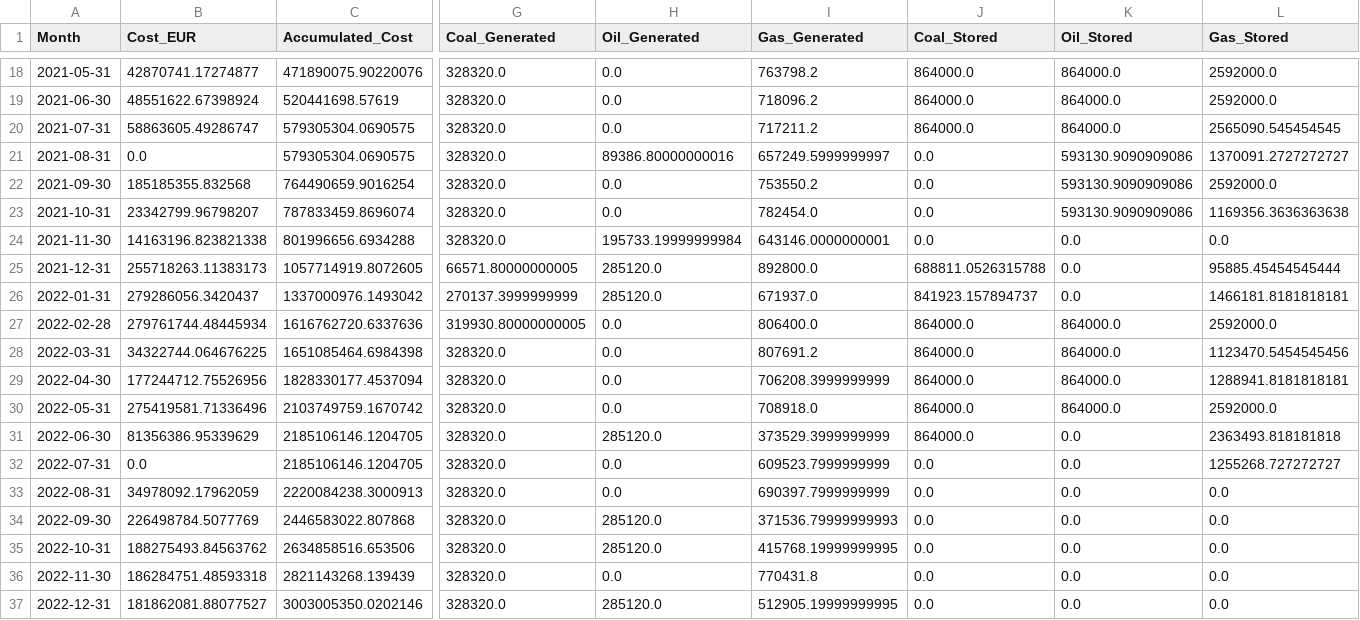
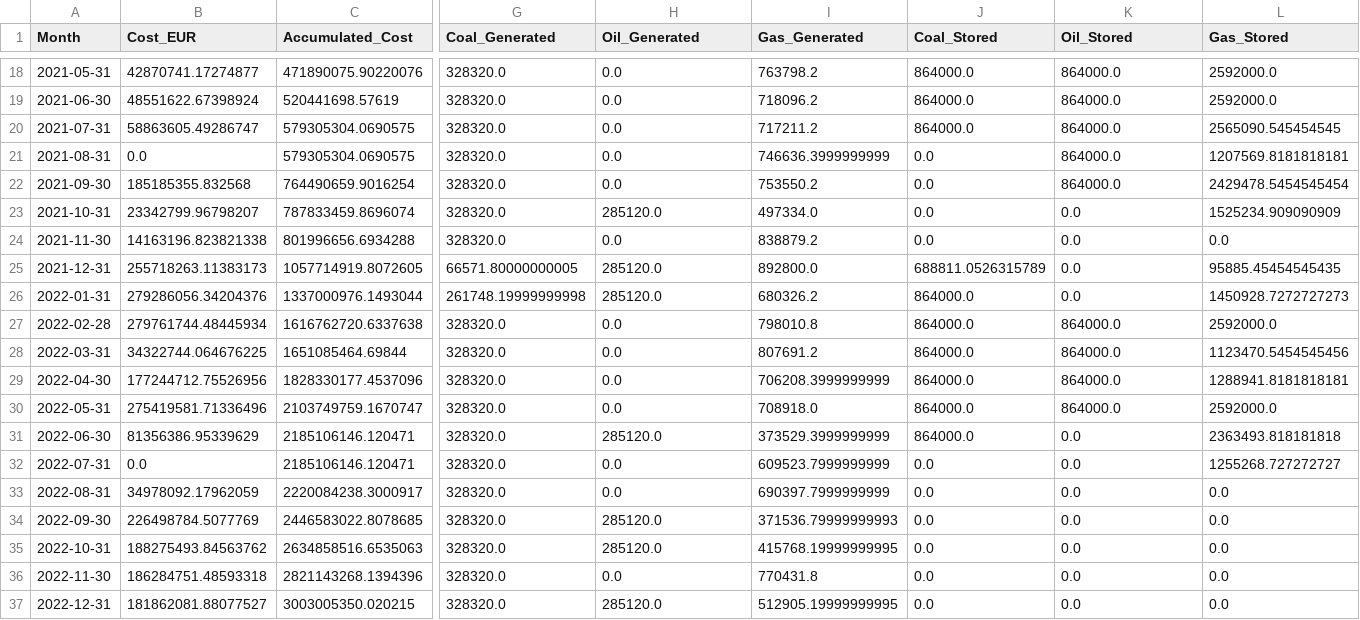
Before and after one commit to DTUbjsb/46750_g28_Assignment_2, a CSV file: results/model3/scenario_low_running_costs.csv, drawn as a sheet; only a part is shown, gaps mark what is left out; the diff covers the shown part only; the diff names each change by its address in the sheet, - before the commit and + after, or states it on an @@ line.

```diff
--- a/results/model3/scenario_low_running_costs.csv
+++ b/results/model3/scenario_low_running_costs.csv
-H21 (Oil_Generated): 89386.80000000016
+H21 (Oil_Generated): 0.0
-I21 (Gas_Generated): 657249.5999999997
+I21 (Gas_Generated): 746636.3999999999
-K21:K22 (Oil_Stored): 593130.9090909086
+K21:K22 (Oil_Stored): 864000.0
-L21 (Gas_Stored): 1370091.2727272727
+L21 (Gas_Stored): 1207569.8181818181
-L22 (Gas_Stored): 2592000.0
+L22 (Gas_Stored): 2429478.5454545454
-H23 (Oil_Generated): 0.0
+H23 (Oil_Generated): 285120.0
-I23 (Gas_Generated): 782454.0
+I23 (Gas_Generated): 497334.0
-K23 (Oil_Stored): 593130.9090909086
+K23 (Oil_Stored): 0.0
-L23 (Gas_Stored): 1169356.3636363638
+L23 (Gas_Stored): 1525234.909090909
-H24 (Oil_Generated): 195733.19999999984
+H24 (Oil_Generated): 0.0
-I24 (Gas_Generated): 643146.0000000001
+I24 (Gas_Generated): 838879.2
-J25 (Coal_Stored): 688811.0526315788
+J25 (Coal_Stored): 688811.0526315789
-L25 (Gas_Stored): 95885.45454545444
+L25 (Gas_Stored): 95885.45454545435
-B26 (Cost_EUR): 279286056.3420437
+B26 (Cost_EUR): 279286056.34204376
-C26 (Accumulated_Cost): 1337000976.1493042
+C26 (Accumulated_Cost): 1337000976.1493044
-G26 (Coal_Generated): 270137.3999999999
+G26 (Coal_Generated): 261748.19999999998
-I26 (Gas_Generated): 671937.0
+I26 (Gas_Generated): 680326.2
-J26 (Coal_Stored): 841923.157894737
+J26 (Coal_Stored): 864000.0
-L26 (Gas_Stored): 1466181.8181818181
+L26 (Gas_Stored): 1450928.7272727273
-C27 (Accumulated_Cost): 1616762720.6337636
+C27 (Accumulated_Cost): 1616762720.6337638
-G27 (Coal_Generated): 319930.80000000005
+G27 (Coal_Generated): 328320.0
-I27 (Gas_Generated): 806400.0
+I27 (Gas_Generated): 798010.8
-C28 (Accumulated_Cost): 1651085464.6984398
+C28 (Accumulated_Cost): 1651085464.69844
-C29 (Accumulated_Cost): 1828330177.4537094
+C29 (Accumulated_Cost): 1828330177.4537096
-C30 (Accumulated_Cost): 2103749759.1670742
+C30 (Accumulated_Cost): 2103749759.1670747
-C31:C32 (Accumulated_Cost): 2185106146.1204705
+C31:C32 (Accumulated_Cost): 2185106146.120471
-C33 (Accumulated_Cost): 2220084238.3000913
+C33 (Accumulated_Cost): 2220084238.3000917
-C34 (Accumulated_Cost): 2446583022.807868
+C34 (Accumulated_Cost): 2446583022.8078685
-C35 (Accumulated_Cost): 2634858516.653506
+C35 (Accumulated_Cost): 2634858516.6535063
-C36 (Accumulated_Cost): 2821143268.139439
+C36 (Accumulated_Cost): 2821143268.1394396
-C37 (Accumulated_Cost): 3003005350.0202146
+C37 (Accumulated_Cost): 3003005350.020215
```
Also changed, not shown: 10 edited cells elsewhere in this file, results/model3/scenario_low_results_by_fuel.csv, results/model3/scenario_standard_results_by_fuel.csv, 13 other files.
